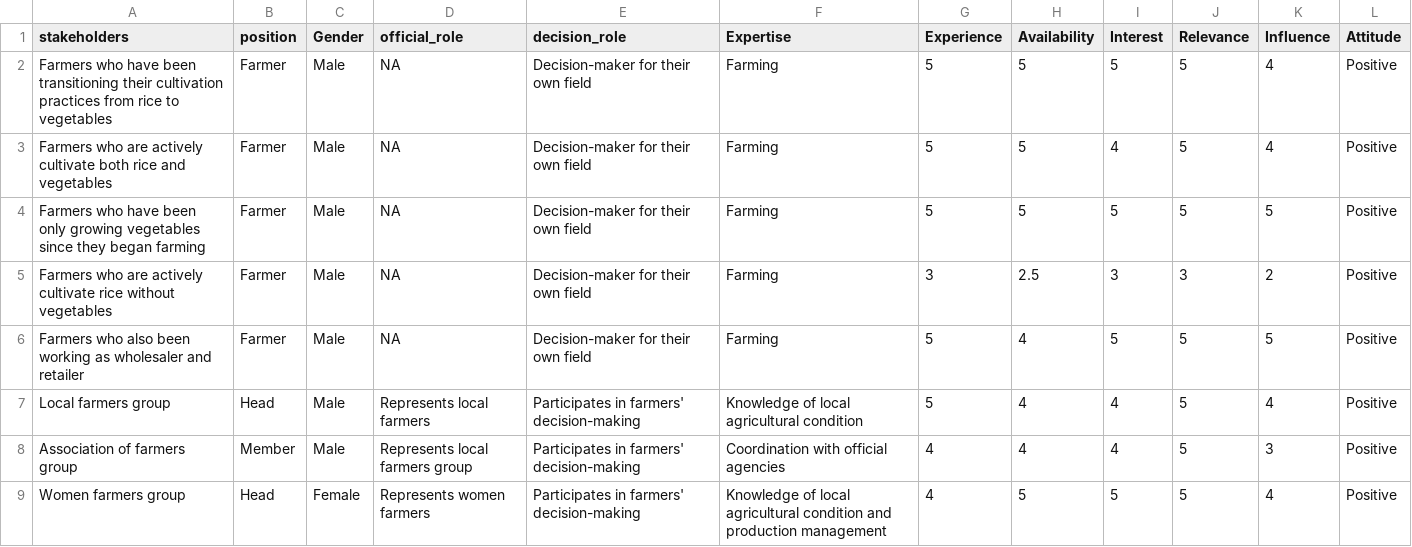
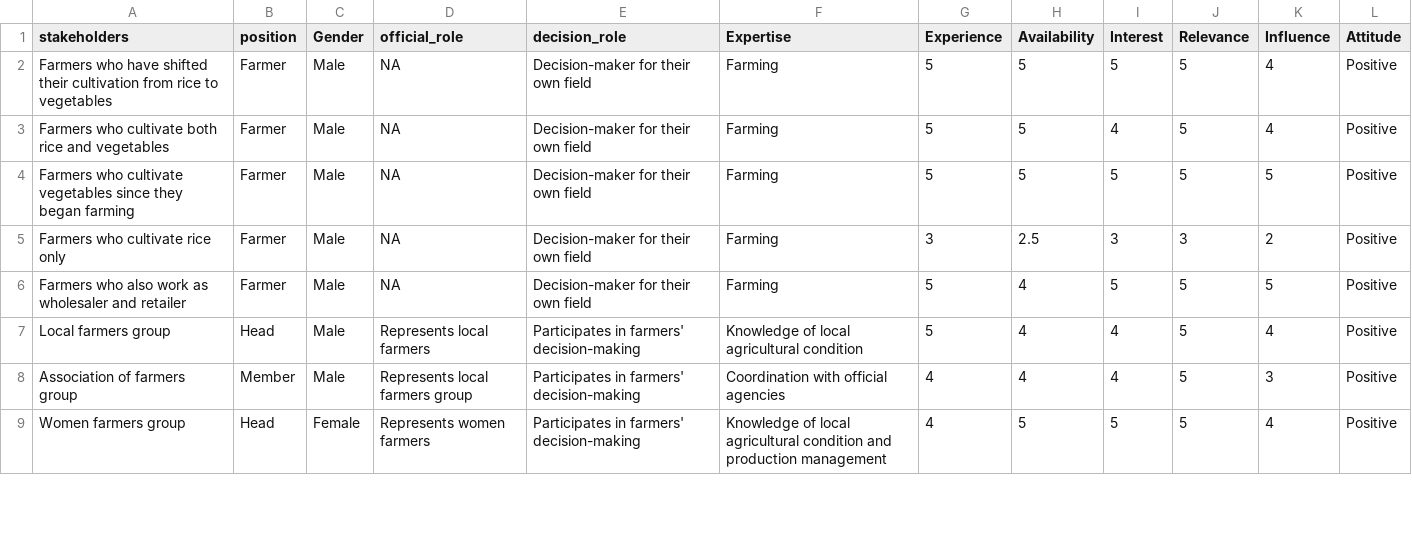
Before and after one commit to noviriasyifaunnafsi/transition-from-rice-to-vegetables, a CSV file: stakeholders.csv, drawn as a sheet; only a part is shown; the diff covers the shown part only.

```diff
--- a/stakeholders.csv
+++ b/stakeholders.csv
@@ -1,7 +1,7 @@
 stakeholders;position;Gender;official_role;decision_role;Expertise;Experience;Availability;Interest;Relevance;Influence;Attitude
-Farmers who have been transitioning their cultivation practices from rice to vegetables;Farmer;Male;NA;Decision-maker for their own field;Farming;5;5;5;5;4;Positive
-Farmers who are actively cultivate both rice and vegetables;Farmer;Male;NA;Decision-maker for their own field;Farming;5;5;4;5;4;Positive
-Farmers who have been only growing vegetables since they began farming;Farmer;Male;NA;Decision-maker for their own field;Farming;5;5;5;5;5;Positive
-Farmers who are actively cultivate rice without vegetables;Farmer;Male;NA;Decision-maker for their own field;Farming;3;2.5;3;3;2;Positive
-Farmers who also been working as wholesaler and retailer;Farmer;Male;NA;Decision-maker for their own field;Farming;5;4;5;5;5;Positive
+Farmers who have shifted their cultivation from rice to vegetables;Farmer;Male;NA;Decision-maker for their own field;Farming;5;5;5;5;4;Positive
+Farmers who cultivate both rice and vegetables;Farmer;Male;NA;Decision-maker for their own field;Farming;5;5;4;5;4;Positive
+Farmers who cultivate vegetables since they began farming;Farmer;Male;NA;Decision-maker for their own field;Farming;5;5;5;5;5;Positive
+Farmers who cultivate rice only;Farmer;Male;NA;Decision-maker for their own field;Farming;3;2.5;3;3;2;Positive
+Farmers who also work as wholesaler and retailer;Farmer;Male;NA;Decision-maker for their own field;Farming;5;4;5;5;5;Positive
 Local farmers group;Head;Male;Represents local farmers;Participates in farmers' decision-making;Knowledge of local agricultural condition;5;4;4;5;4;Positive
```
Also changed, not shown: 10 edited cells elsewhere in this file, 4 other files.
